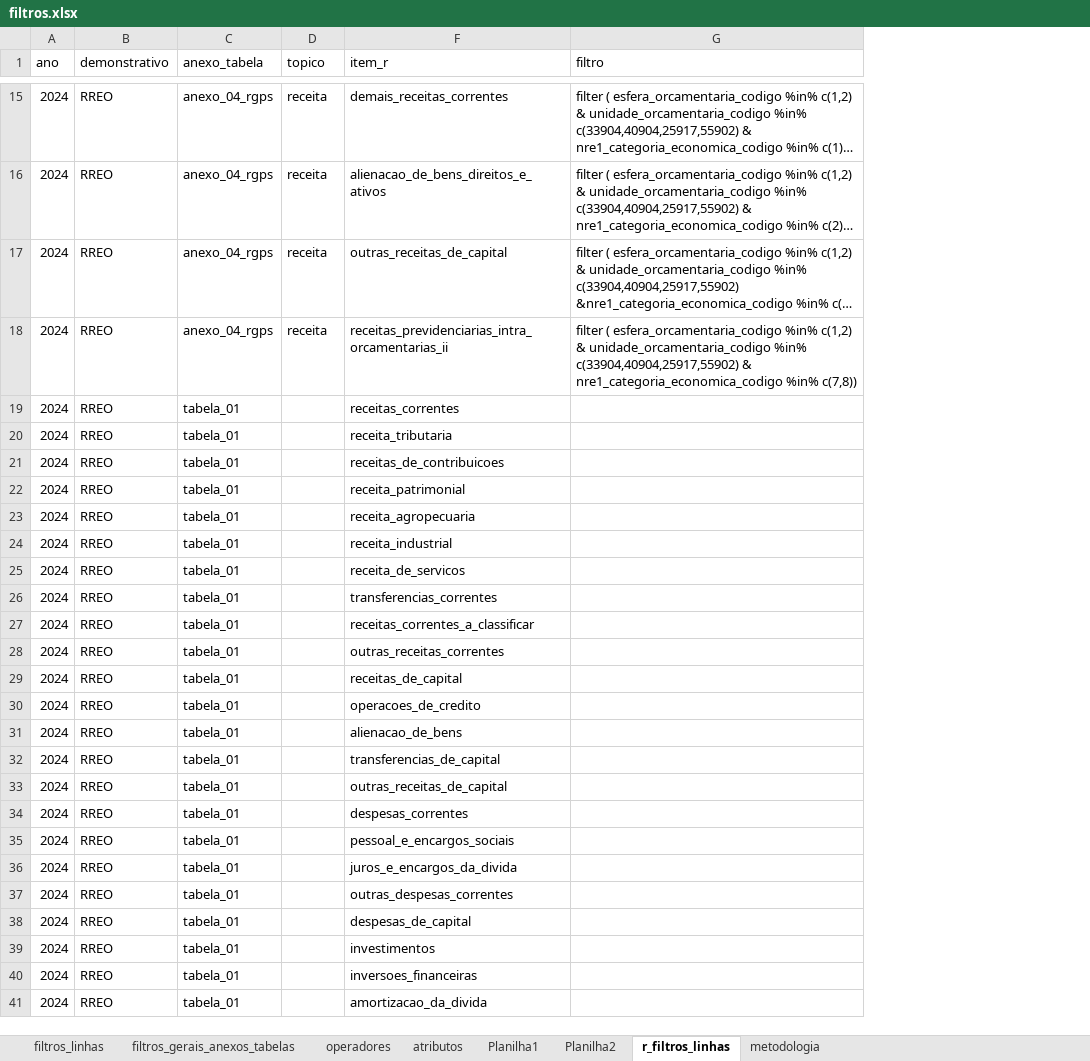
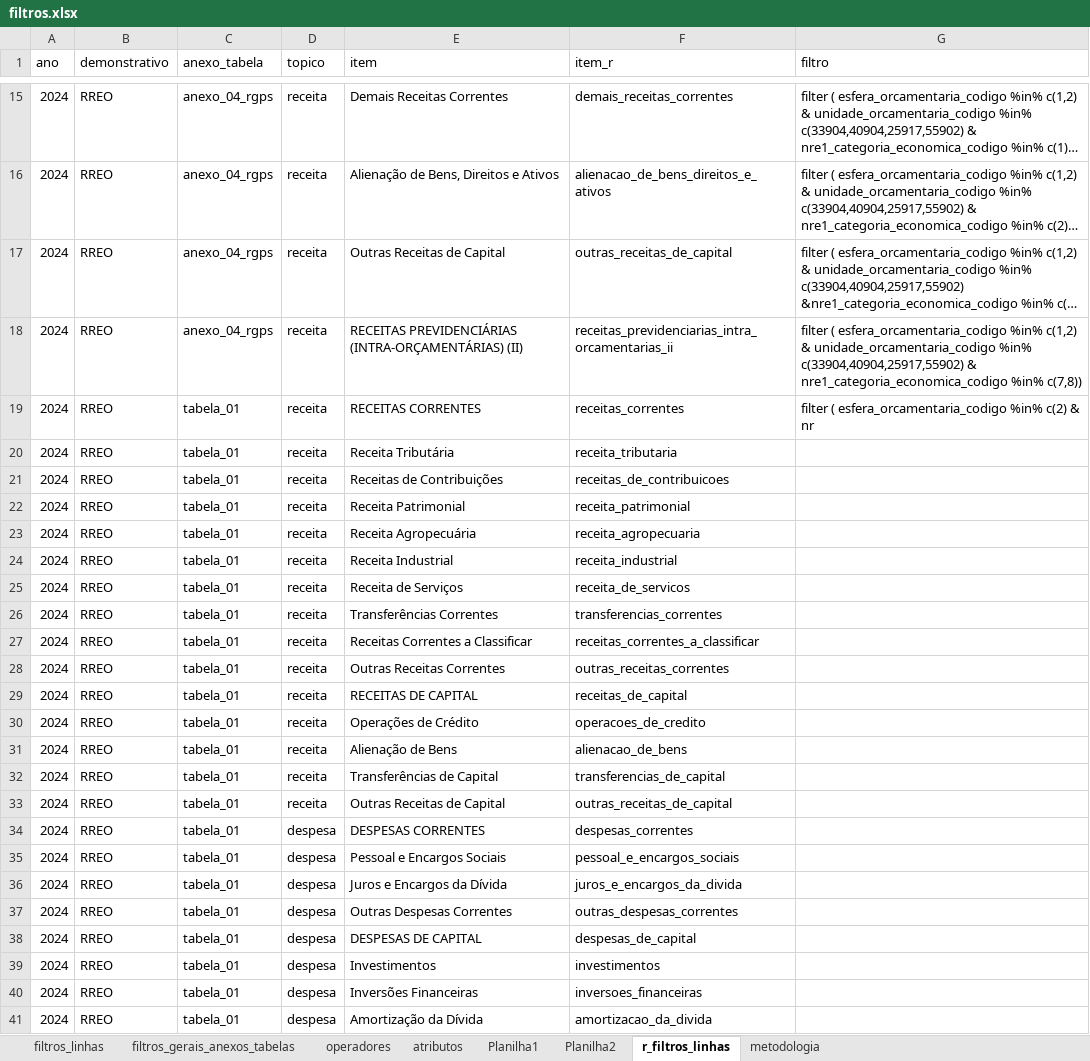
Before and after one commit to andreferraribr/automate, an Excel workbook: filtros.xlsx, sheet r_filtros_linhas, drawn as a sheet; only a part is shown, gaps mark what is left out; long unchanged cells end in …; values as stored, in another font and other column widths than the file's, no borders; the diff covers the shown part only; the diff names each change by its address in the sheet, - before the commit and + after, or states it on an @@ line.

```diff
--- a/filtros.xlsx (sheet r_filtros_linhas)
+++ b/filtros.xlsx (sheet r_filtros_linhas)
@@ column E (item) unhidden, rows 15-41: Demais Receitas Correntes | Alienação de Bens, Direitos e Ativos | Outras Receitas de Capital | RECEITAS PREVIDENCIÁRIAS (INTRA-ORÇAMENTÁRIAS) (II) | RECEITAS CORRENTES | Receita Tributária | Receitas de Contribuições | Receita Patrimonial | Receita Agropecuária | Receita Industrial | Receita de Serviços | Transferências Correntes | Receitas Correntes a Classificar | Outras Receitas Correntes | RECEITAS DE CAPITAL | Operações de Crédito | Alienação de Bens | Transferências de Capital | Outras Receitas de Capital | DESPESAS CORRENTES | Pessoal e Encargos Sociais | Juros e Encargos da Dívida | Outras Despesas Correntes | DESPESAS DE CAPITAL | Investimentos | Inversões Financeiras | Amortização da Dívida @@
-D19:D33 (topico): (empty)
+D19:D33 (topico): receita
-G19 (filtro): (empty)
+G19 (filtro): filter ( esfera_orcamentaria_codigo %in% c(2) & nr
-D34:D41 (topico): (empty)
+D34:D41 (topico): despesa
```
Also changed, not shown: cell formats elsewhere in this sheet, sheet atributos, sheet metodologia, formulas that keep their value, 3 other files.
